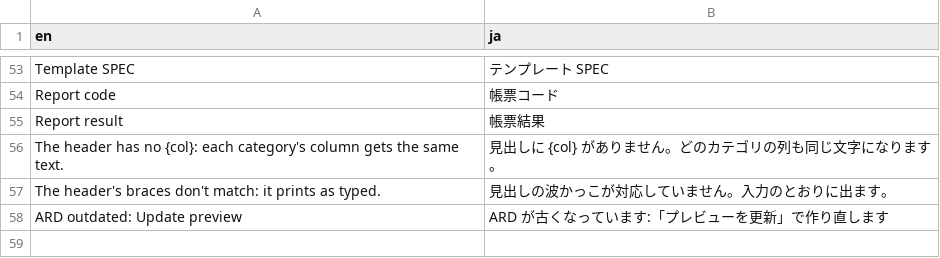
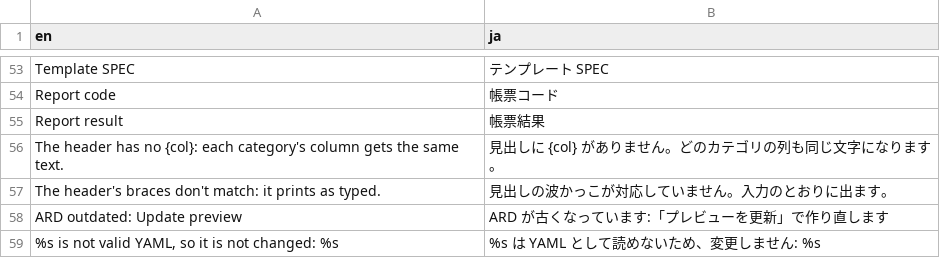
Before and after one commit to ichirio/tflplanner, a CSV file: inst/i18n/strings/add_report.csv, drawn as a sheet; only a part is shown, gaps mark what is left out; the diff names each change by its address in the sheet, - before the commit and + after, or states it on an @@ line.

```diff
--- a/inst/i18n/strings/add_report.csv
+++ b/inst/i18n/strings/add_report.csv
+row 59: %s is not valid YAML, so it is not changed: %s | %s は YAML として読めないため、変更しません: %s
```
Also changed, not shown: 3 other files.
